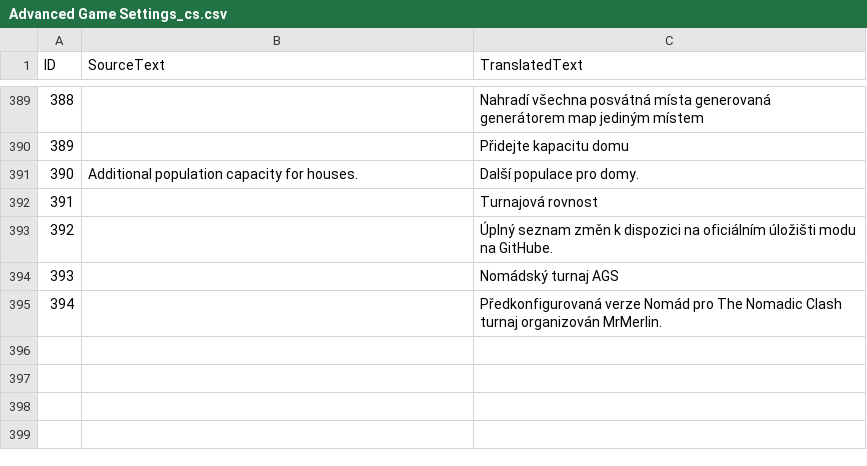
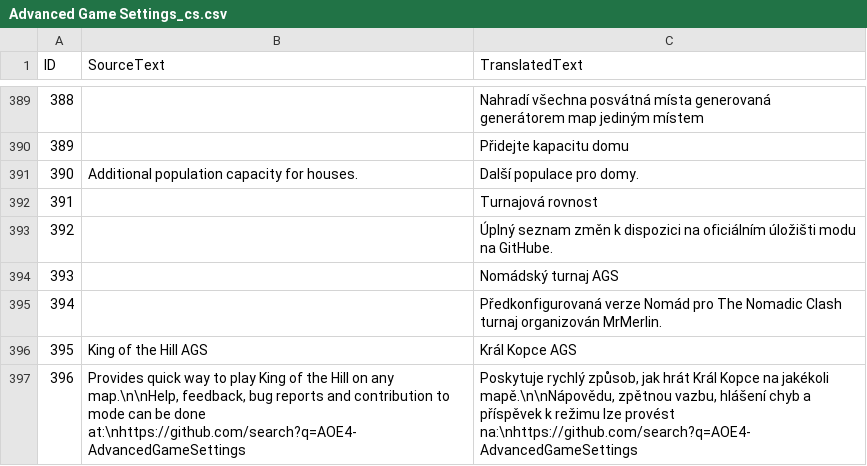
Before and after one commit to Woprok/AOE4-AdvancedGameSettings, a CSV file: assets/locdb/Advanced Game Settings_cs.csv, drawn as a sheet; only a part is shown, gaps mark what is left out.

Commit message:
added KOTH mode to ags

```diff
--- a/assets/locdb/Advanced Game Settings_cs.csv
+++ b/assets/locdb/Advanced Game Settings_cs.csv
@@ -395 +395,3 @@
 394,,Předkonfigurovaná verze Nomád pro The Nomadic Clash turnaj organizován MrMerlin.
+395,King of the Hill AGS,Král Kopce AGS
+396,"Provides quick way to play King of the Hill on any map.\n\nHelp, feedback, bug reports and contribution to mode can be done at:\nhttps://github.com/search?q=AOE4-AdvancedGameSettings","Poskytuje rychlý způsob, jak hrát Král Kopce na jakékoli mapě.\n\nNápovědu, zpětnou vazbu, hlášení chyb a příspěvek k režimu lze provést na:\nhttps://github.com/search?q=AOE4-AdvancedGameSettings"
```
Also changed, not shown: assets/locdb/Advanced Game Settings_en.csv, assets/locdb/Advanced Game Settings_zh-hans.csv, 6 other files.
